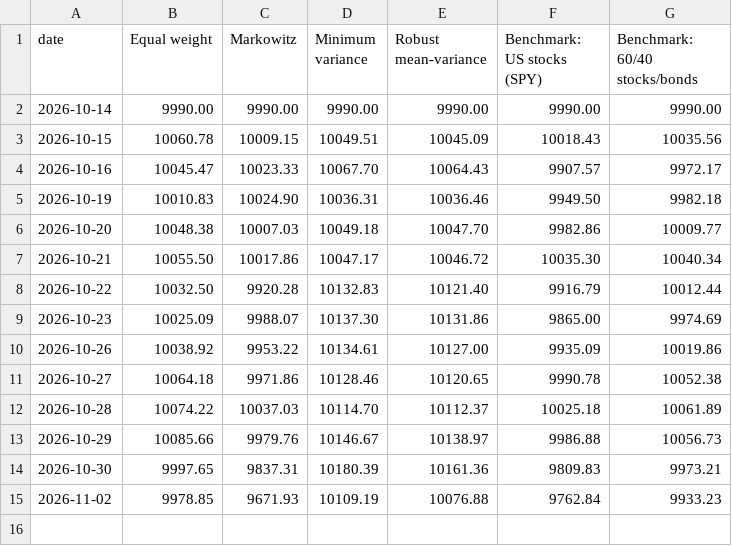
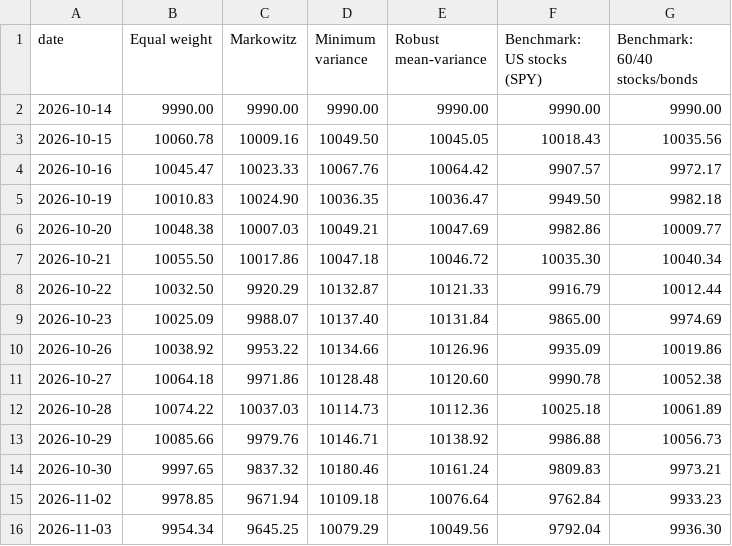
Before and after one commit to zahi-glitch/kl-dro-spin-glass, a CSV file: paper_trading/virtual_values.csv, drawn as a sheet.

```diff
--- a/paper_trading/virtual_values.csv
+++ b/paper_trading/virtual_values.csv
@@ -2,14 +2,15 @@ date,Equal weight,Markowitz,Minimum variance,Robust mean-variance,Benchmark: US
 2026-10-14,9990.00,9990.00,9990.00,9990.00,9990.00,9990.00
-2026-10-15,10060.78,10009.15,10049.51,10045.09,10018.43,10035.56
-2026-10-16,10045.47,10023.33,10067.70,10064.43,9907.57,9972.17
-2026-10-19,10010.83,10024.90,10036.31,10036.46,9949.50,9982.18
-2026-10-20,10048.38,10007.03,10049.18,10047.70,9982.86,10009.77
-2026-10-21,10055.50,10017.86,10047.17,10046.72,10035.30,10040.34
-2026-10-22,10032.50,9920.28,10132.83,10121.40,9916.79,10012.44
-2026-10-23,10025.09,9988.07,10137.30,10131.86,9865.00,9974.69
-2026-10-26,10038.92,9953.22,10134.61,10127.00,9935.09,10019.86
-2026-10-27,10064.18,9971.86,10128.46,10120.65,9990.78,10052.38
-2026-10-28,10074.22,10037.03,10114.70,10112.37,10025.18,10061.89
-2026-10-29,10085.66,9979.76,10146.67,10138.97,9986.88,10056.73
-2026-10-30,9997.65,9837.31,10180.39,10161.36,9809.83,9973.21
-2026-11-02,9978.85,9671.93,10109.19,10076.88,9762.84,9933.23
+2026-10-15,10060.78,10009.16,10049.50,10045.05,10018.43,10035.56
+2026-10-16,10045.47,10023.33,10067.76,10064.42,9907.57,9972.17
+2026-10-19,10010.83,10024.90,10036.35,10036.47,9949.50,9982.18
+2026-10-20,10048.38,10007.03,10049.21,10047.69,9982.86,10009.77
+2026-10-21,10055.50,10017.86,10047.18,10046.72,10035.30,10040.34
+2026-10-22,10032.50,9920.29,10132.87,10121.33,9916.79,10012.44
+2026-10-23,10025.09,9988.07,10137.40,10131.84,9865.00,9974.69
+2026-10-26,10038.92,9953.22,10134.66,10126.96,9935.09,10019.86
+2026-10-27,10064.18,9971.86,10128.48,10120.60,9990.78,10052.38
+2026-10-28,10074.22,10037.03,10114.73,10112.36,10025.18,10061.89
+2026-10-29,10085.66,9979.76,10146.71,10138.92,9986.88,10056.73
+2026-10-30,9997.65,9837.32,10180.46,10161.24,9809.83,9973.21
+2026-11-02,9978.85,9671.94,10109.18,10076.64,9762.84,9933.23
+2026-11-03,9954.34,9645.25,10079.29,10049.56,9792.04,9936.30
```
Also changed, not shown: 1 other file.
